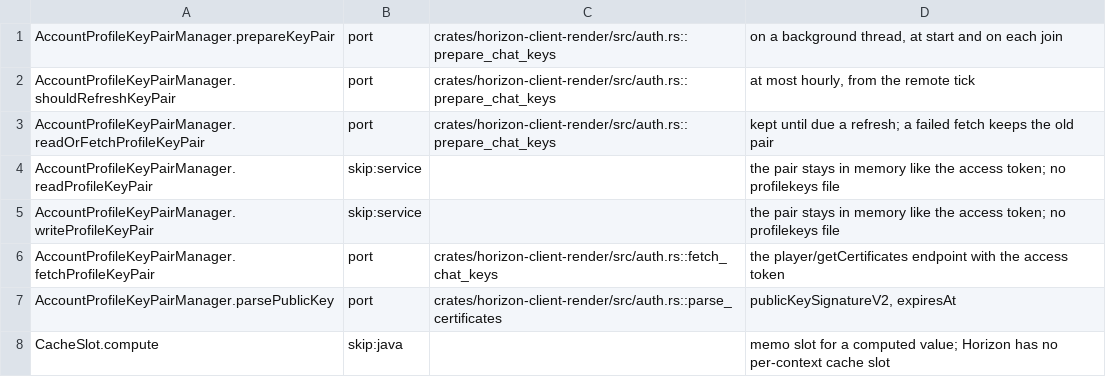
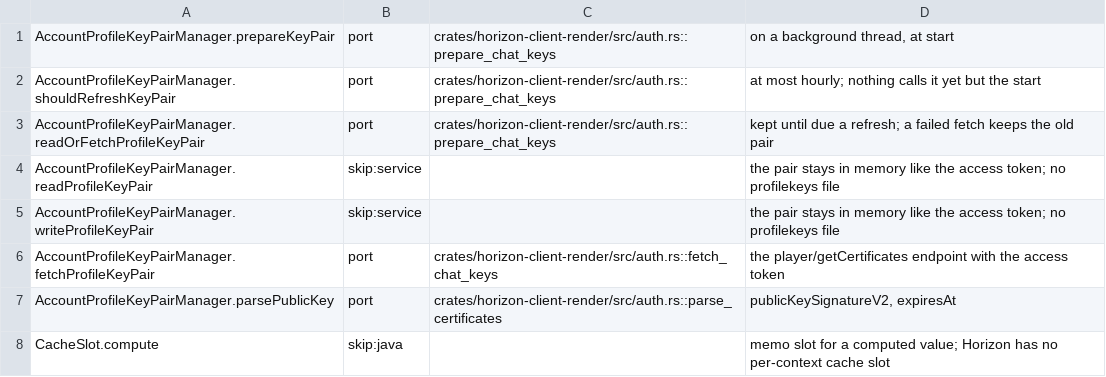
Before and after one commit to 1038april/horizon, a TSV file: tools/port_map/client-001.tsv, drawn as a sheet; only a part is shown.

```diff
--- a/tools/port_map/client-001.tsv
+++ b/tools/port_map/client-001.tsv
@@ -1,3 +1,3 @@
-AccountProfileKeyPairManager.prepareKeyPair	port	crates/horizon-client-render/src/auth.rs::prepare_chat_keys	on a background thread, at start and on each join
-AccountProfileKeyPairManager.shouldRefreshKeyPair	port	crates/horizon-client-render/src/auth.rs::prepare_chat_keys	at most hourly, from the remote tick
+AccountProfileKeyPairManager.prepareKeyPair	port	crates/horizon-client-render/src/auth.rs::prepare_chat_keys	on a background thread, at start
+AccountProfileKeyPairManager.shouldRefreshKeyPair	port	crates/horizon-client-render/src/auth.rs::prepare_chat_keys	at most hourly; nothing calls it yet but the start
 AccountProfileKeyPairManager.readOrFetchProfileKeyPair	port	crates/horizon-client-render/src/auth.rs::prepare_chat_keys	kept until due a refresh; a failed fetch keeps the old pair
```
